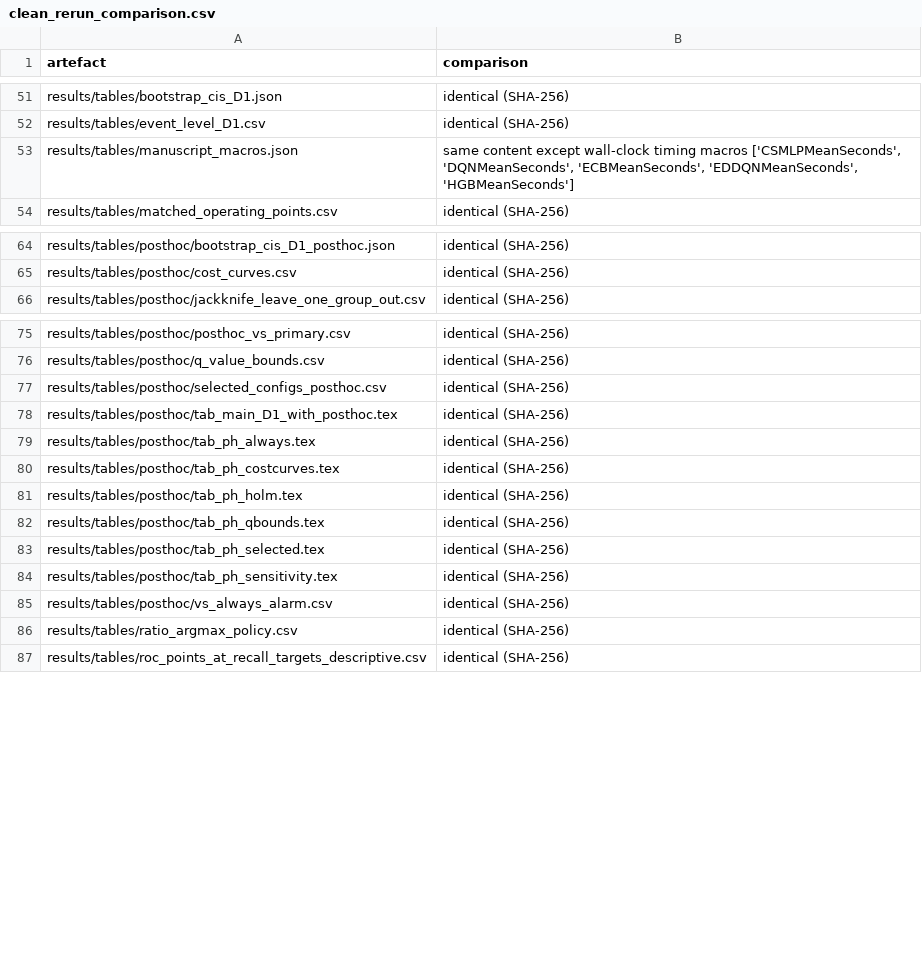
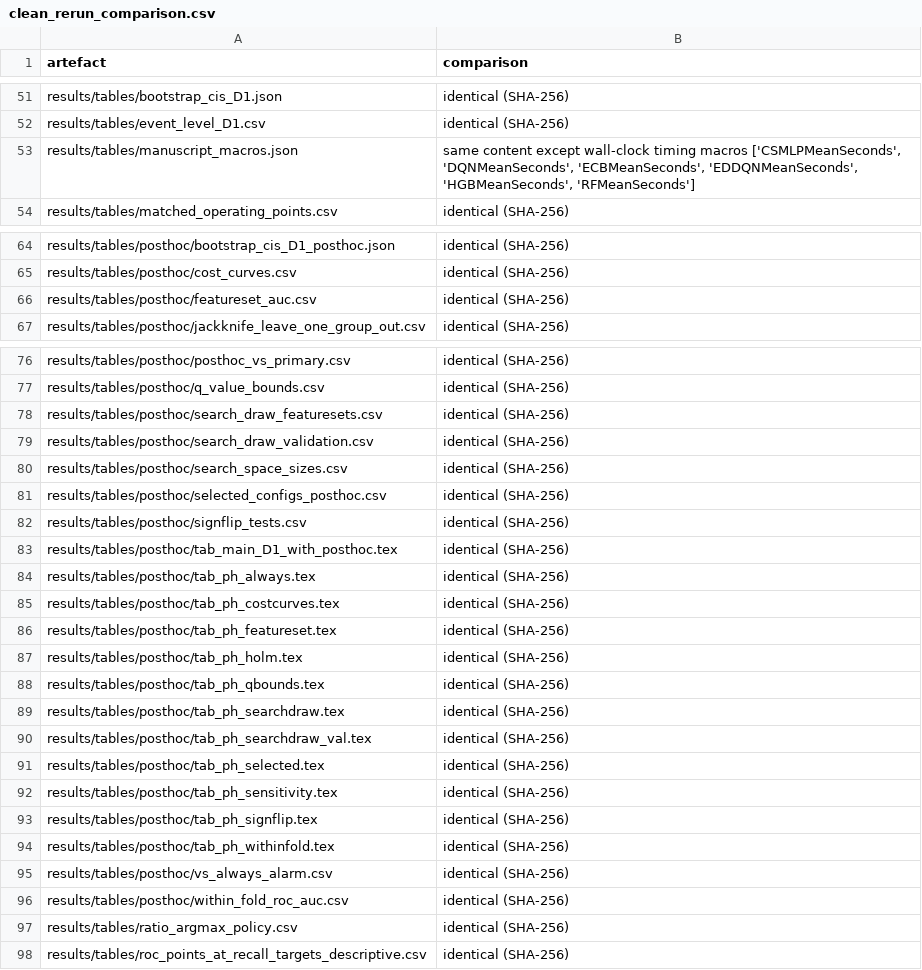
Before and after one commit to rajaiimad/J2-Fix, a CSV file: revision/results/qc/clean_rerun_comparison.csv, drawn as a sheet; only a part is shown, gaps mark what is left out; the diff covers the shown part only.

```diff
--- a/revision/results/qc/clean_rerun_comparison.csv
+++ b/revision/results/qc/clean_rerun_comparison.csv
@@ -52,3 +52,3 @@ results/tables/bootstrap_cis_D1.json,identical (SHA-256)
 results/tables/event_level_D1.csv,identical (SHA-256)
-results/tables/manuscript_macros.json,"same content except wall-clock timing macros ['CSMLPMeanSeconds', 'DQNMeanSeconds', 'ECBMeanSeconds', 'EDDQNMeanSeconds', 'HGBMeanSeconds']"
+results/tables/manuscript_macros.json,"same content except wall-clock timing macros ['CSMLPMeanSeconds', 'DQNMeanSeconds', 'ECBMeanSeconds', 'EDDQNMeanSeconds', 'HGBMeanSeconds', 'RFMeanSeconds']"
 results/tables/matched_operating_points.csv,identical (SHA-256)
@@ -65,2 +65,3 @@ results/tables/posthoc/bootstrap_cis_D1_posthoc.json,identical (SHA-256)
 results/tables/posthoc/cost_curves.csv,identical (SHA-256)
+results/tables/posthoc/featureset_auc.csv,identical (SHA-256)
 results/tables/posthoc/jackknife_leave_one_group_out.csv,identical (SHA-256)
@@ -76,3 +77,7 @@ results/tables/posthoc/posthoc_vs_primary.csv,identical (SHA-256)
 results/tables/posthoc/q_value_bounds.csv,identical (SHA-256)
+results/tables/posthoc/search_draw_featuresets.csv,identical (SHA-256)
+results/tables/posthoc/search_draw_validation.csv,identical (SHA-256)
+results/tables/posthoc/search_space_sizes.csv,identical (SHA-256)
 results/tables/posthoc/selected_configs_posthoc.csv,identical (SHA-256)
+results/tables/posthoc/signflip_tests.csv,identical (SHA-256)
 results/tables/posthoc/tab_main_D1_with_posthoc.tex,identical (SHA-256)
@@ -80,7 +85,13 @@ results/tables/posthoc/tab_ph_always.tex,identical (SHA-256)
 results/tables/posthoc/tab_ph_costcurves.tex,identical (SHA-256)
+results/tables/posthoc/tab_ph_featureset.tex,identical (SHA-256)
 results/tables/posthoc/tab_ph_holm.tex,identical (SHA-256)
 results/tables/posthoc/tab_ph_qbounds.tex,identical (SHA-256)
+results/tables/posthoc/tab_ph_searchdraw.tex,identical (SHA-256)
+results/tables/posthoc/tab_ph_searchdraw_val.tex,identical (SHA-256)
 results/tables/posthoc/tab_ph_selected.tex,identical (SHA-256)
 results/tables/posthoc/tab_ph_sensitivity.tex,identical (SHA-256)
+results/tables/posthoc/tab_ph_signflip.tex,identical (SHA-256)
+results/tables/posthoc/tab_ph_withinfold.tex,identical (SHA-256)
 results/tables/posthoc/vs_always_alarm.csv,identical (SHA-256)
+results/tables/posthoc/within_fold_roc_auc.csv,identical (SHA-256)
 results/tables/ratio_argmax_policy.csv,identical (SHA-256)
```
Also changed, not shown: 2 edited cells elsewhere in this file, 9 other files.
